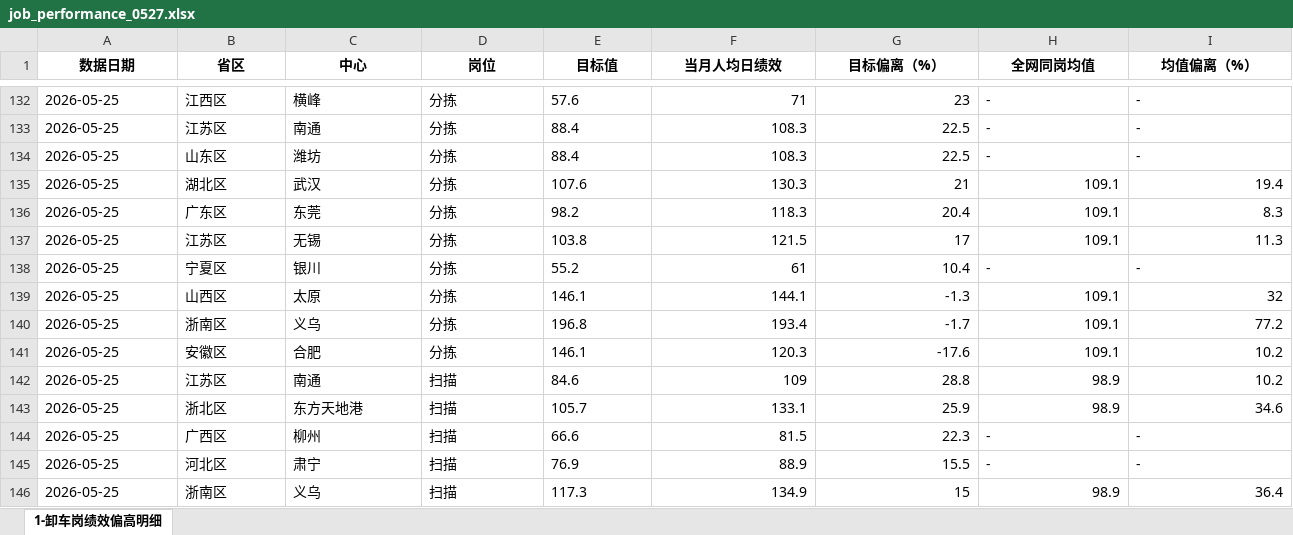
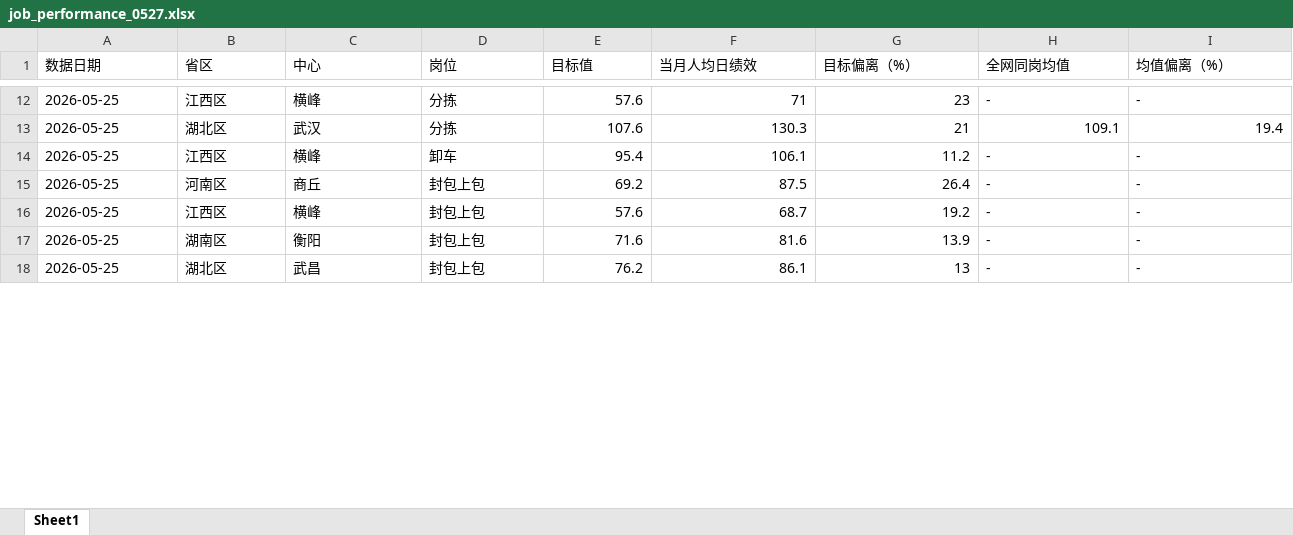
Before and after one commit to qmar1962-cmd/gpt-dashboard, an Excel workbook: public/database/job_performance_0527.xlsx, sheet Sheet1, drawn as a sheet; only a part is shown, gaps mark what is left out; values as stored, in another font and other column widths than the file's, no borders; removed rows and columns are numbered as before the commit, all else as after; the diff covers the shown part only; the diff names each change by its address in the sheet, - before the commit and + after, or states it on an @@ line.

```diff
--- a/public/database/job_performance_0527.xlsx (sheet Sheet1)
+++ b/public/database/job_performance_0527.xlsx (sheet Sheet1)
-sheet tab: 1-卸车岗绩效偏高明细
+sheet tab: Sheet1
@@ A1:I1 bold: on → off, alignment: center → left @@
-E12 alignment: left
+E12 alignment: right
-row 133: 2026-05-25 | 江苏区 | 南通 | 分拣 | 88.4 | 108.3 | 22.5 | - | -
-row 134: 2026-05-25 | 山东区 | 潍坊 | 分拣 | 88.4 | 108.3 | 22.5 | - | -
-E13 alignment: left
+E13 alignment: right
-row 136: 2026-05-25 | 广东区 | 东莞 | 分拣 | 98.2 | 118.3 | 20.4 | 109.1 | 8.3
-row 137: 2026-05-25 | 江苏区 | 无锡 | 分拣 | 103.8 | 121.5 | 17 | 109.1 | 11.3
-B14 (省区): 宁夏区
+B14 (省区): 江西区
-C14 (中心): 银川
+C14 (中心): 横峰
-D14 (岗位): 分拣
+D14 (岗位): 卸车
-E14 (目标值): 55.2
+E14 (目标值): 95.4
-F14 (当月人均日绩效): 61
+F14 (当月人均日绩效): 106.1
-G14 (目标偏离（%）): 10.4
+G14 (目标偏离（%）): 11.2
-row 139: 2026-05-25 | 山西区 | 太原 | 分拣 | 146.1 | 144.1 | -1.3 | 109.1 | 32
-row 140: 2026-05-25 | 浙南区 | 义乌 | 分拣 | 196.8 | 193.4 | -1.7 | 109.1 | 77.2
-row 141: 2026-05-25 | 安徽区 | 合肥 | 分拣 | 146.1 | 120.3 | -17.6 | 109.1 | 10.2
-row 142: 2026-05-25 | 江苏区 | 南通 | 扫描 | 84.6 | 109 | 28.8 | 98.9 | 10.2
-row 143: 2026-05-25 | 浙北区 | 东方天地港 | 扫描 | 105.7 | 133.1 | 25.9 | 98.9 | 34.6
+row 15: 2026-05-25 | 河南区 | 商丘 | 封包上包 | 69.2 | 87.5 | 26.4 | - | -
-B16 (省区): 广西区
+B16 (省区): 江西区
-C16 (中心): 柳州
+C16 (中心): 横峰
-D16 (岗位): 扫描
+D16 (岗位): 封包上包
-E16 (目标值): 66.6
+E16 (目标值): 57.6
-F16 (当月人均日绩效): 81.5
+F16 (当月人均日绩效): 68.7
-G16 (目标偏离（%）): 22.3
+G16 (目标偏离（%）): 19.2
+row 17: 2026-05-25 | 湖南区 | 衡阳 | 封包上包 | 71.6 | 81.6 | 13.9 | - | -
-B18 (省区): 河北区
+B18 (省区): 湖北区
-C18 (中心): 肃宁
+C18 (中心): 武昌
-D18 (岗位): 扫描
+D18 (岗位): 封包上包
-E18 (目标值): 76.9
+E18 (目标值): 76.2
-F18 (当月人均日绩效): 88.9
+F18 (当月人均日绩效): 86.1
-G18 (目标偏离（%）): 15.5
+G18 (目标偏离（%）): 13
-row 146: 2026-05-25 | 浙南区 | 义乌 | 扫描 | 117.3 | 134.9 | 15 | 98.9 | 36.4
```
Also changed, not shown: 2 added rows, 128 removed rows, 4 moved rows, 18 edited cells and cell formats elsewhere in this sheet, charts or pictures.
